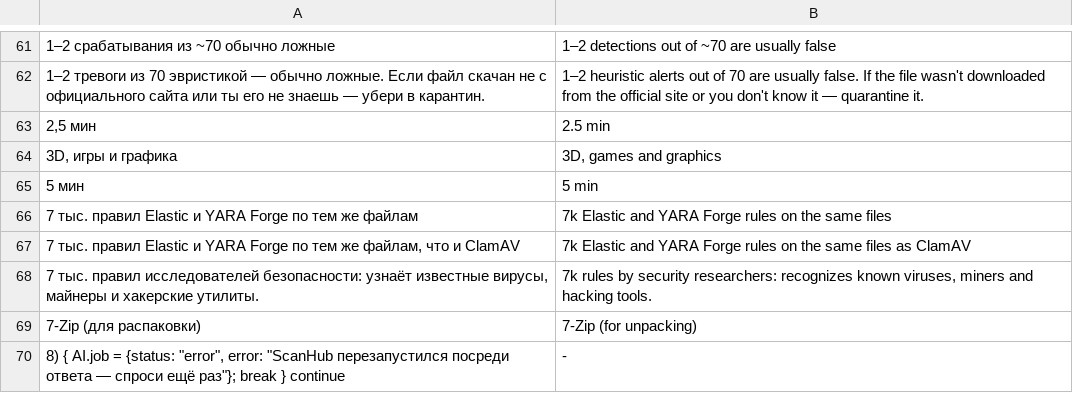
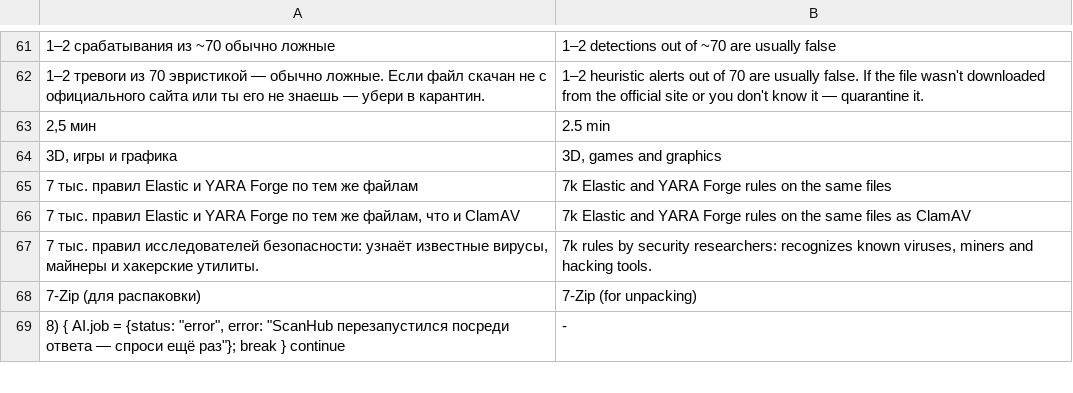
Before and after one commit to Parzifalai/ScanHub, a TSV file: dev/i18n/base.tsv, drawn as a sheet; only a part is shown, gaps mark what is left out.

```diff
--- a/dev/i18n/base.tsv
+++ b/dev/i18n/base.tsv
@@ -64,3 +64,2 @@
 3D, игры и графика	3D, games and graphics
-5 мин	5 min
 7 тыс. правил Elastic и YARA Forge по тем же файлам	7k Elastic and YARA Forge rules on the same files
```
Also changed, not shown: 10 other files.
